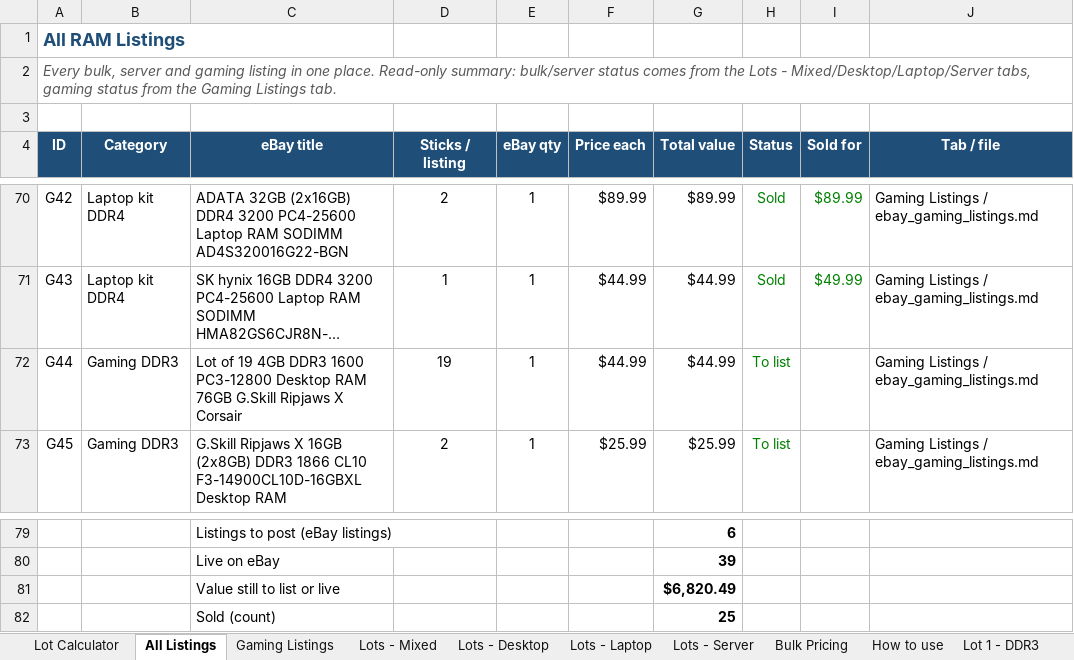
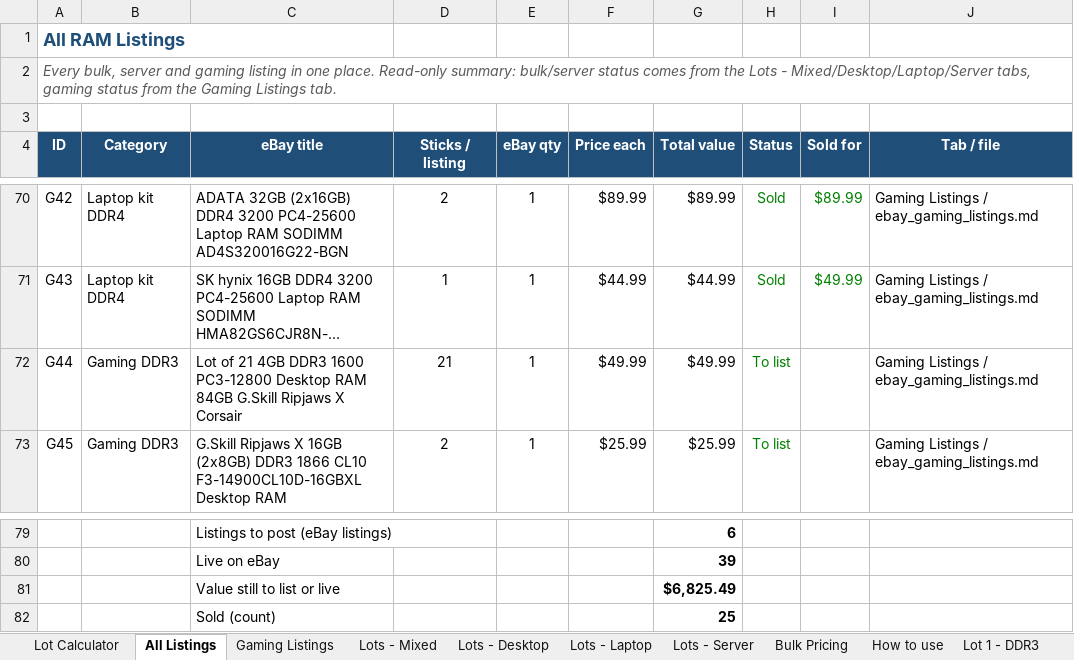
Before and after one commit to bgallaher-lgtm/Claude, an Excel workbook: ram_bulk_pricing.xlsx, sheet All Listings, drawn as a sheet; only a part is shown, gaps mark what is left out; long unchanged cells end in …; values as stored, in another font and other column widths than the file's, no borders; charts and pictures and conditional formats not drawn; the diff names each change by its address in the sheet, - before the commit and + after, or states it on an @@ line.

```diff
--- a/ram_bulk_pricing.xlsx (sheet All Listings)
+++ b/ram_bulk_pricing.xlsx (sheet All Listings)
-C72 (eBay title): Lot of 19 4GB DDR3 1600 PC3-12800 Desktop RAM 76GB G.Skill Ripjaws…
+C72 (eBay title): Lot of 21 4GB DDR3 1600 PC3-12800 Desktop RAM 84GB G.Skill Ripjaws…
-D72 (Sticks / listing): 19
+D72 (Sticks / listing): 21
-F72 (Price each): $44.99
+F72 (Price each): $49.99
-G72 (Total value): $44.99
+G72 (Total value): $49.99
-G81 (Total value): $6,820.49
+G81 (Total value): $6,825.49
```
Also changed, not shown: sheet Gaming Listings, 1 other file.
